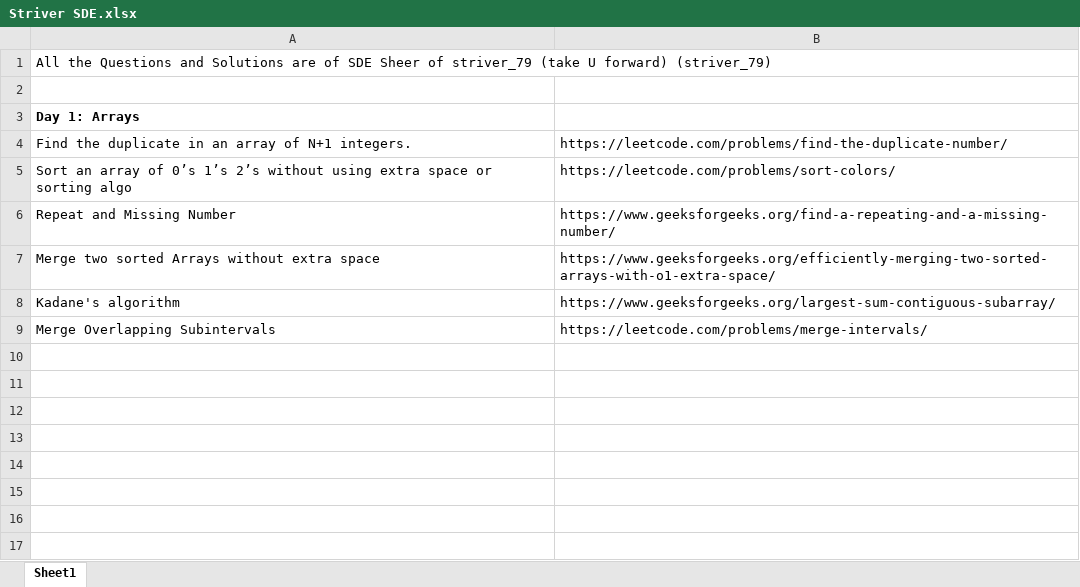
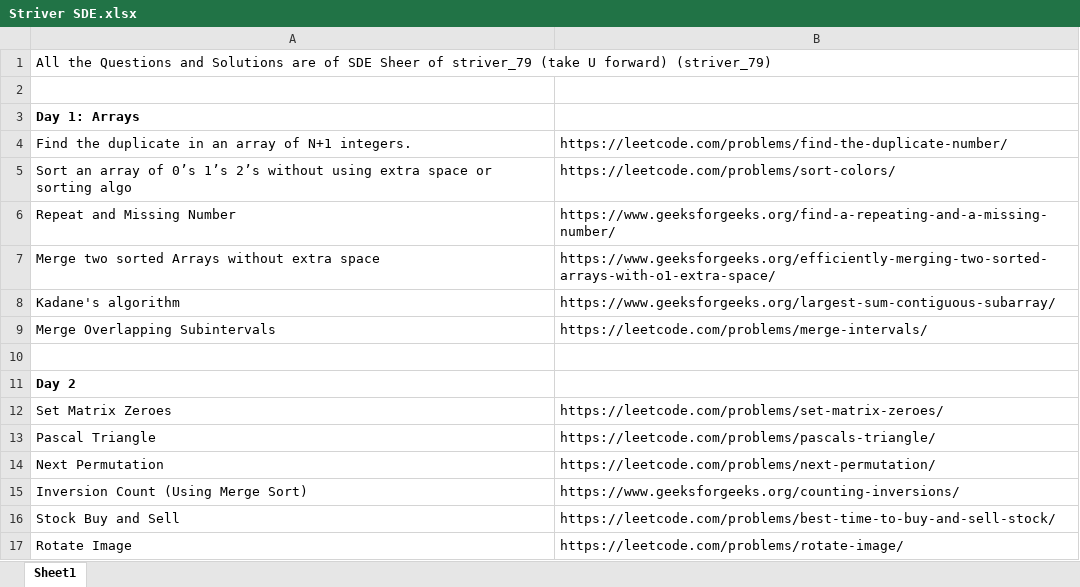
Before and after one commit to arjunsingh1212/Striver-SDE-Sheet-Practice, an Excel workbook: Striver SDE.xlsx, sheet Sheet1, drawn as a sheet; values as stored, in another font and other column widths than the file's, no borders; the diff names each change by its address in the sheet, - before the commit and + after, or states it on an @@ line.

```diff
--- a/Striver SDE.xlsx (sheet Sheet1)
+++ b/Striver SDE.xlsx (sheet Sheet1)
+row 10: (empty)
+row 11: Day 2
+row 12: Set Matrix Zeroes | https://leetcode.com/problems/set-matrix-zeroes/
+row 13: Pascal Triangle | https://leetcode.com/problems/pascals-triangle/
+row 14: Next Permutation | https://leetcode.com/problems/next-permutation/
+row 15: Inversion Count (Using Merge Sort) | https://www.geeksforgeeks.org/counting-inversions/
+row 16: Stock Buy and Sell | https://leetcode.com/problems/best-time-to-buy-and-sell-stock/
+row 17: Rotate Image | https://leetcode.com/problems/rotate-image/
```
Also changed, not shown: 6 other files.
